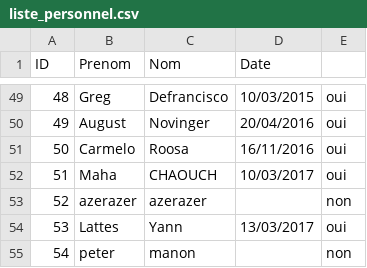
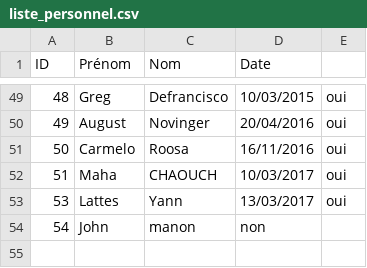
Before and after one commit to mahachaouch/projetJava, a CSV file: Projet Java/bin/Bd/liste_personnel.csv, drawn as a sheet; only a part is shown, gaps mark what is left out; removed rows and columns are numbered as before the commit, all else as after; the diff names each change by its address in the sheet, - before the commit and + after, or states it on an @@ line.

Commit message:
Supp personnes + missions

```diff
--- a/Projet Java/bin/Bd/liste_personnel.csv
+++ b/Projet Java/bin/Bd/liste_personnel.csv
-B1: Prenom
+B1: Prénom
-row 53: 52 | azerazer | azerazer |  | non
-row 55: 54 | peter | manon |  | non
+row 54: 54 | John | manon | non
```
Also changed, not shown: Projet Java/src/Bd/liste_personnel.csv, 1 other file.
